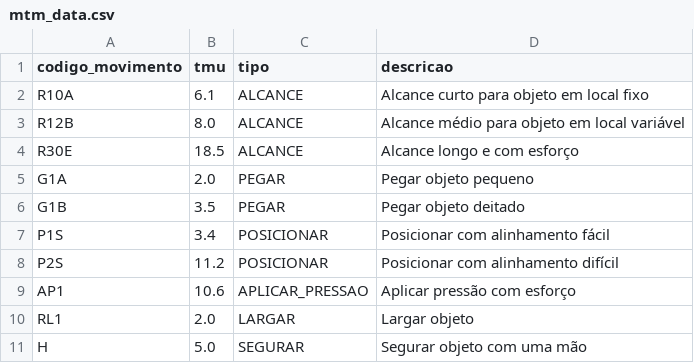
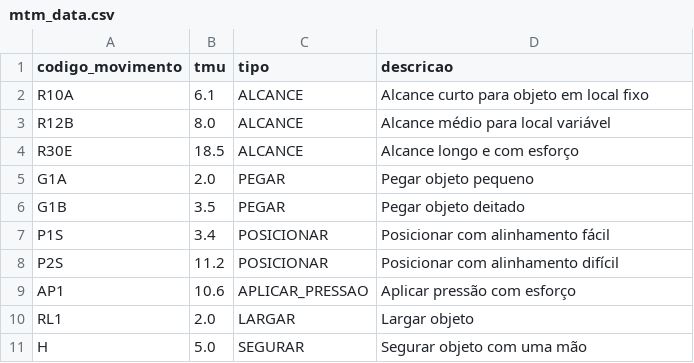
Before and after one commit to marcosgarcon/EngProcess-MTM-Analyzer, a CSV file: backend/mtm_data.csv, drawn as a sheet.

Commit message:
Update mtm_data.csv

```diff
--- a/backend/mtm_data.csv
+++ b/backend/mtm_data.csv
@@ -2,3 +2,3 @@ codigo_movimento,tmu,tipo,descricao
 R10A,6.1,ALCANCE,Alcance curto para objeto em local fixo
-R12B,8.0,ALCANCE,Alcance médio para objeto em local variável
+R12B,8.0,ALCANCE,Alcance médio para local variável
 R30E,18.5,ALCANCE,Alcance longo e com esforço
```
